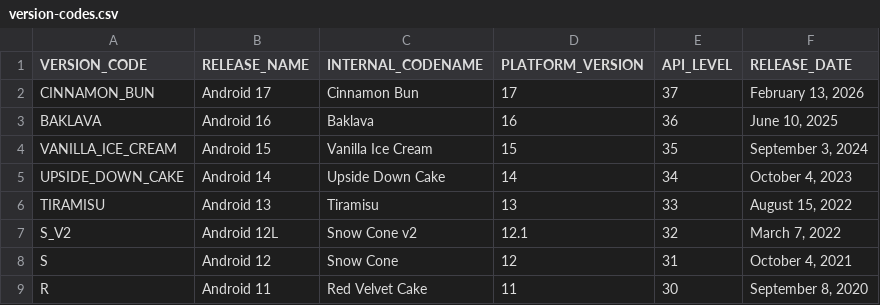
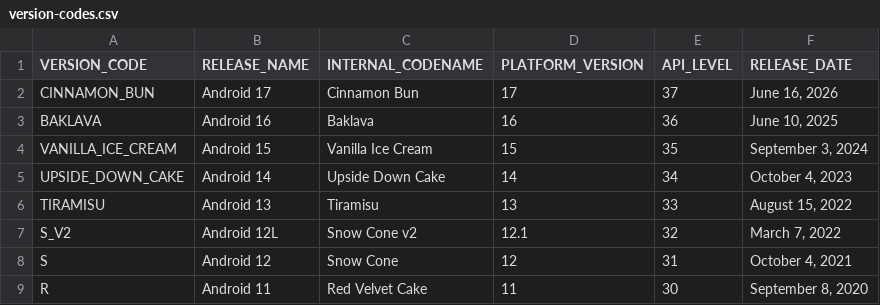
Before and after one commit to SuperMonster003/AutoJs6, a CSV file: build-logic/ksp-version-codes-processor/src/main/resources/version-codes.csv, drawn as a sheet; only a part is shown.

Commit message:
chore: update gradle, AGP, and Android Studio compatibility data

```diff
--- a/build-logic/ksp-version-codes-processor/src/main/resources/version-codes.csv
+++ b/build-logic/ksp-version-codes-processor/src/main/resources/version-codes.csv
@@ -1,3 +1,3 @@
 VERSION_CODE,RELEASE_NAME,INTERNAL_CODENAME,PLATFORM_VERSION,API_LEVEL,RELEASE_DATE
-CINNAMON_BUN,Android 17,Cinnamon Bun,17,37,"February 13, 2026"
+CINNAMON_BUN,Android 17,Cinnamon Bun,17,37,"June 16, 2026"
 BAKLAVA,Android 16,Baklava,16,36,"June 10, 2025"
```
Also changed, not shown: 9 other files.
